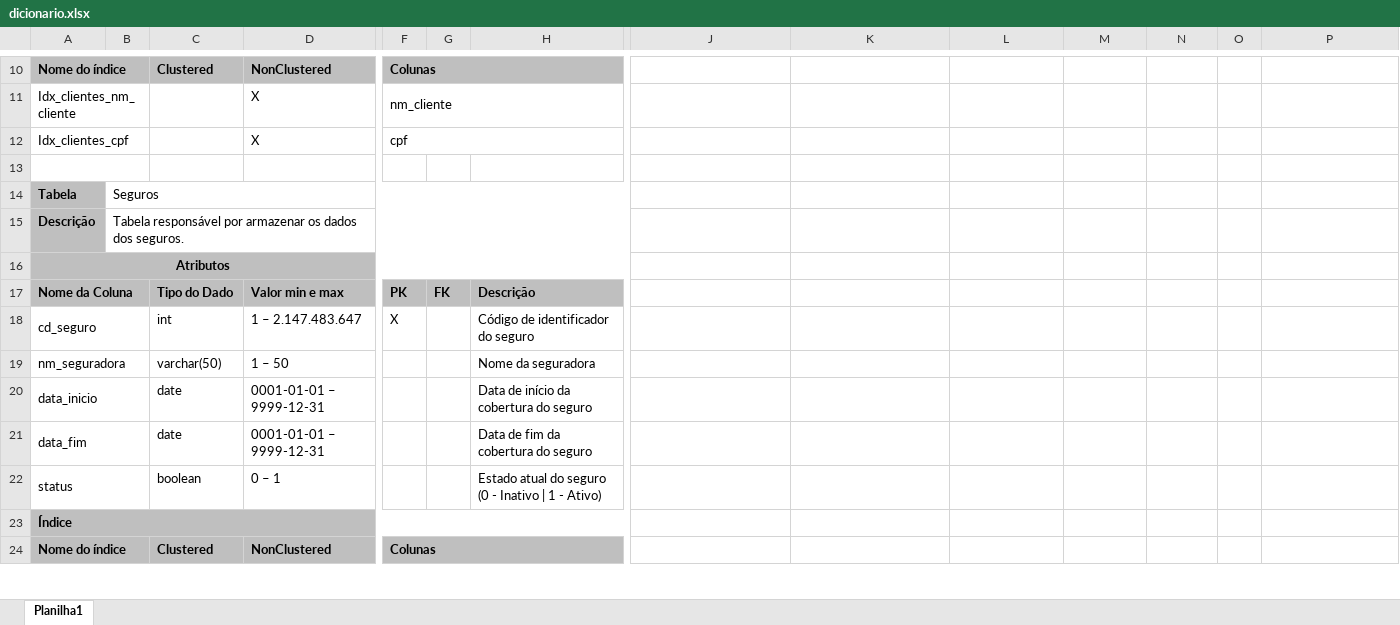
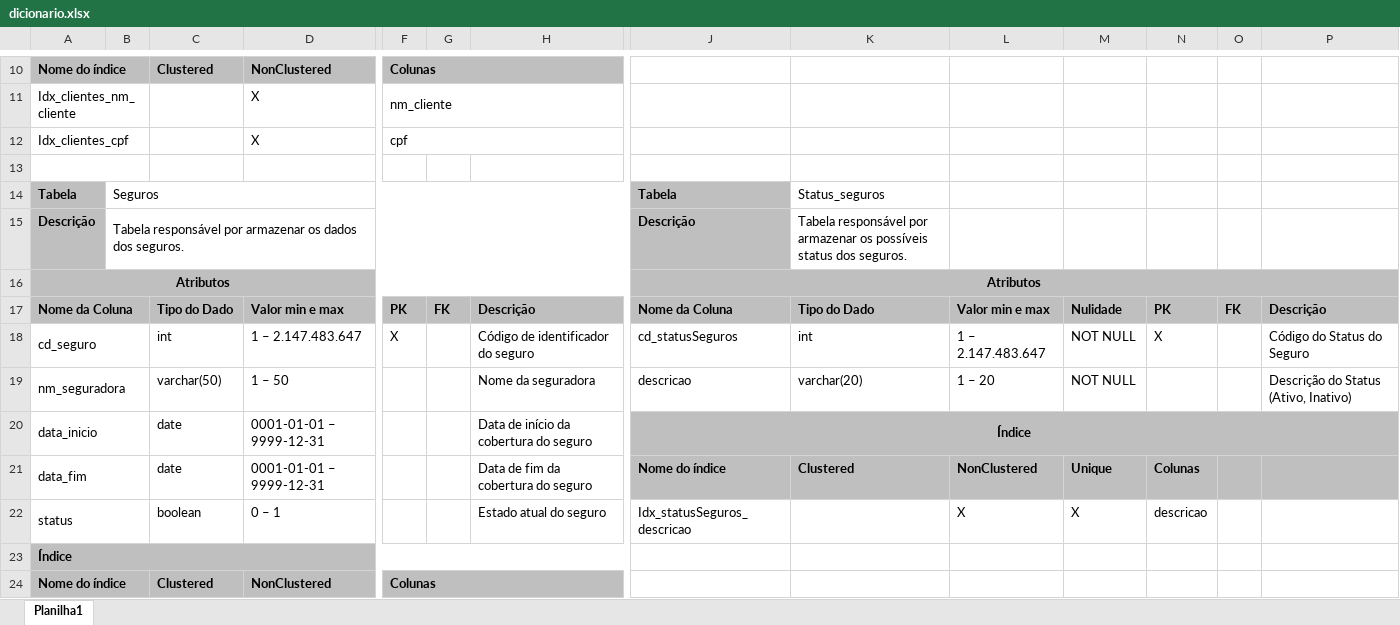
Before and after one commit to joao1824/Sistema-de-Manutencao-de-Veiculos, an Excel workbook: dicionario_tabelas/dicionario.xlsx, sheet Planilha1, drawn as a sheet; only a part is shown, gaps mark what is left out; values as stored, in another font and other column widths than the file's, no borders; removed rows and columns are numbered as before the commit, all else as after; rows hold the shown columns only; the diff covers the shown part only; the diff names each change by its address in the sheet, - before the commit and + after, or states it on an @@ line.

```diff
--- a/dicionario_tabelas/dicionario.xlsx (sheet Planilha1)
+++ b/dicionario_tabelas/dicionario.xlsx (sheet Planilha1)
-J14: (empty)
+J14: Tabela
-J14:J15 fill: none
+J14:J15 fill: #BFBFBF
-K14: (empty)
+K14: Status_seguros
-J15: (empty)
+J15: Descrição
-K15: (empty)
+K15: Tabela responsável por armazenar os possíveis status dos seguros.
@@ row 16 moved to row 94: Atributos @@
-row 17: Nome da Coluna |  | Tipo do Dado | Valor min e max | PK | FK | Descrição
+row 16: Atributos |  |  |  |  |  |  | Atributos
+row 17: Nome da Coluna |  | Tipo do Dado | Valor min e max | PK | FK | Descrição | Nome da Coluna | Tipo do Dado | Valor min e max | Nulidade | PK | FK | Descrição
-J18: (empty)
+J18: cd_statusSeguros
-K18: (empty)
+K18: int
-L18: (empty)
+L18: 1 – 2.147.483.647
-M18:M19: (empty)
+M18:M19: NOT NULL
-N18: (empty)
+N18: X
-P18: (empty)
+P18: Código do Status do Seguro
-J19: (empty)
+J19: descricao
-K19: (empty)
+K19: varchar(20)
-L19: (empty)
+L19: 1 – 20
-P19: (empty)
+P19: Descrição do Status (Ativo, Inativo)
-J20: (empty)
+J20: Índice
-J20:P21 fill: none
+J20:P21 fill: #BFBFBF
+J20:P20 merged
-J21: (empty)
+J21: Nome do índice
-K21: (empty)
+K21: Clustered
-L21: (empty)
+L21: NonClustered
-M21: (empty)
+M21: Unique
-N21: (empty)
+N21: Colunas
-H22: Estado atual do seguro (0 - Inativo | 1 - Ativo)
+H22: Estado atual do seguro
-J22: (empty)
+J22: Idx_statusSeguros_descricao
-L22: (empty)
+L22: X
-M22: (empty)
+M22: X
-N22: (empty)
+N22: descricao
```
Also changed, not shown: 14 added rows, 1 removed row, 40 edited cells, cell formats and merged cells elsewhere in this sheet.
